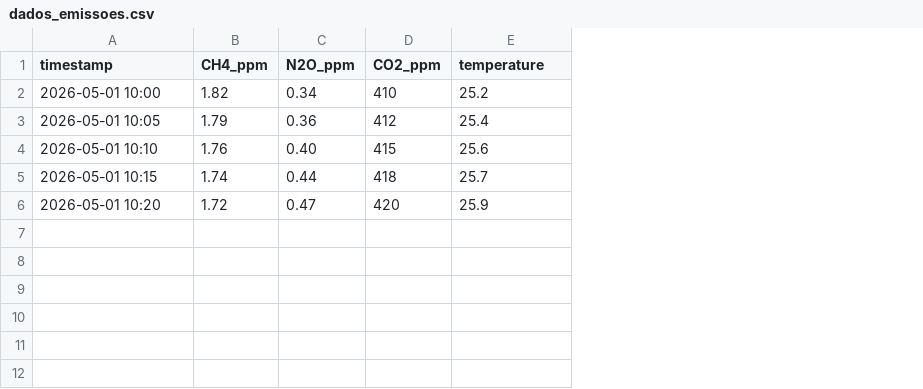
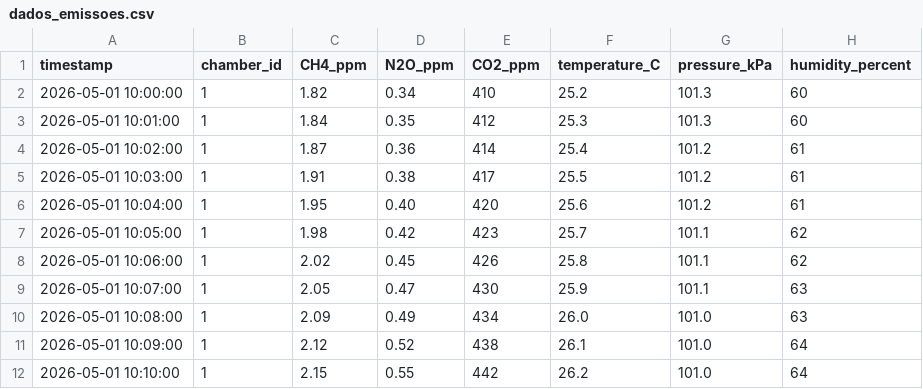
Before and after one commit to loopvinyl/tco2eq_v3, a CSV file: dados_emissoes.csv, drawn as a sheet; removed rows and columns are numbered as before the commit, all else as after; the diff names each change by its address in the sheet, - before the commit and + after, or states it on an @@ line.

Commit message:
Update dados_emissoes.csv

```diff
--- a/dados_emissoes.csv
+++ b/dados_emissoes.csv
+column B (chamber_id), row 2: 1; row 4: 1; row 6: 1; row 9: 1
+column G (pressure_kPa), row 2: 101.3; row 4: 101.2; row 6: 101.2; row 9: 101.1
+column H (humidity_percent), row 2: 60; row 4: 61; row 6: 61; row 9: 63
-F1: temperature
+F1: temperature_C
-A2 (timestamp): 2026-05-01 10:00
+A2 (timestamp): 2026-05-01 10:00:00
+row 3: 2026-05-01 10:01:00 | 1 | 1.84 | 0.35 | 412 | 25.3 | 101.3 | 60
-A4 (timestamp): 2026-05-01 10:05
+A4 (timestamp): 2026-05-01 10:02:00
-C4 (CH4_ppm): 1.79
+C4 (CH4_ppm): 1.87
-E4 (CO2_ppm): 412
+E4 (CO2_ppm): 414
+row 5: 2026-05-01 10:03:00 | 1 | 1.91 | 0.38 | 417 | 25.5 | 101.2 | 61
-A6 (timestamp): 2026-05-01 10:10
+A6 (timestamp): 2026-05-01 10:04:00
-C6 (CH4_ppm): 1.76
+C6 (CH4_ppm): 1.95
-E6 (CO2_ppm): 415
+E6 (CO2_ppm): 420
-row 5: 2026-05-01 10:15 | 1.74 | 0.44 | 418 | 25.7
+row 7: 2026-05-01 10:05:00 | 1 | 1.98 | 0.42 | 423 | 25.7 | 101.1 | 62
+row 8: 2026-05-01 10:06:00 | 1 | 2.02 | 0.45 | 426 | 25.8 | 101.1 | 62
-A9 (timestamp): 2026-05-01 10:20
+A9 (timestamp): 2026-05-01 10:07:00
-C9 (CH4_ppm): 1.72
+C9 (CH4_ppm): 2.05
-E9 (CO2_ppm): 420
+E9 (CO2_ppm): 430
+row 10: 2026-05-01 10:08:00 | 1 | 2.09 | 0.49 | 434 | 26.0 | 101.0 | 63
+row 11: 2026-05-01 10:09:00 | 1 | 2.12 | 0.52 | 438 | 26.1 | 101.0 | 64
+row 12: 2026-05-01 10:10:00 | 1 | 2.15 | 0.55 | 442 | 26.2 | 101.0 | 64
```
